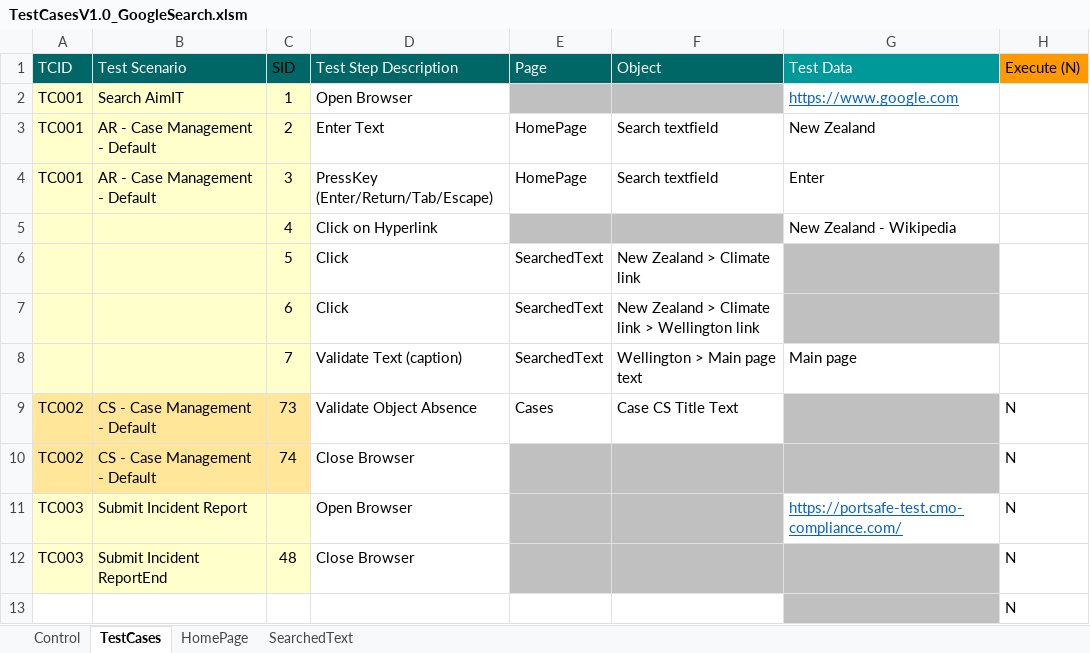
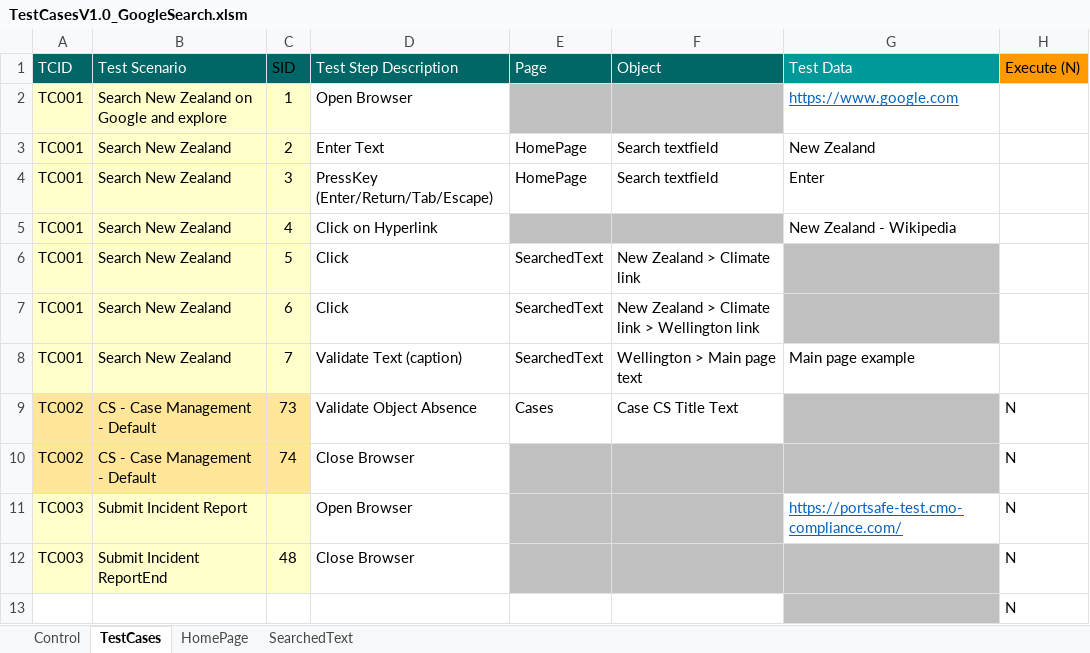
Before and after one commit to rajanbhatia/TAuto_24072018, an Excel workbook: TestCasesV1.0_GoogleSearch.xlsm, sheet TestCases, drawn as a sheet; only a part is shown; values as stored, in another font and other column widths than the file's, no borders; the diff names each change by its address in the sheet, - before the commit and + after, or states it on an @@ line.

```diff
--- a/TestCasesV1.0_GoogleSearch.xlsm (sheet TestCases)
+++ b/TestCasesV1.0_GoogleSearch.xlsm (sheet TestCases)
-B2 (Test Scenario): Search AimIT
+B2 (Test Scenario): Search New Zealand on Google and explore
-B3:B4 (Test Scenario): AR - Case Management - Default
+B3:B4 (Test Scenario): Search New Zealand
-A5:A8 (TCID): (empty)
+A5:A8 (TCID): TC001
-B5:B8 (Test Scenario): (empty)
+B5:B8 (Test Scenario): Search New Zealand
-G8 (Test Data): Main page
+G8 (Test Data): Main page example
```
Also changed, not shown: charts or pictures, 4 other files.
